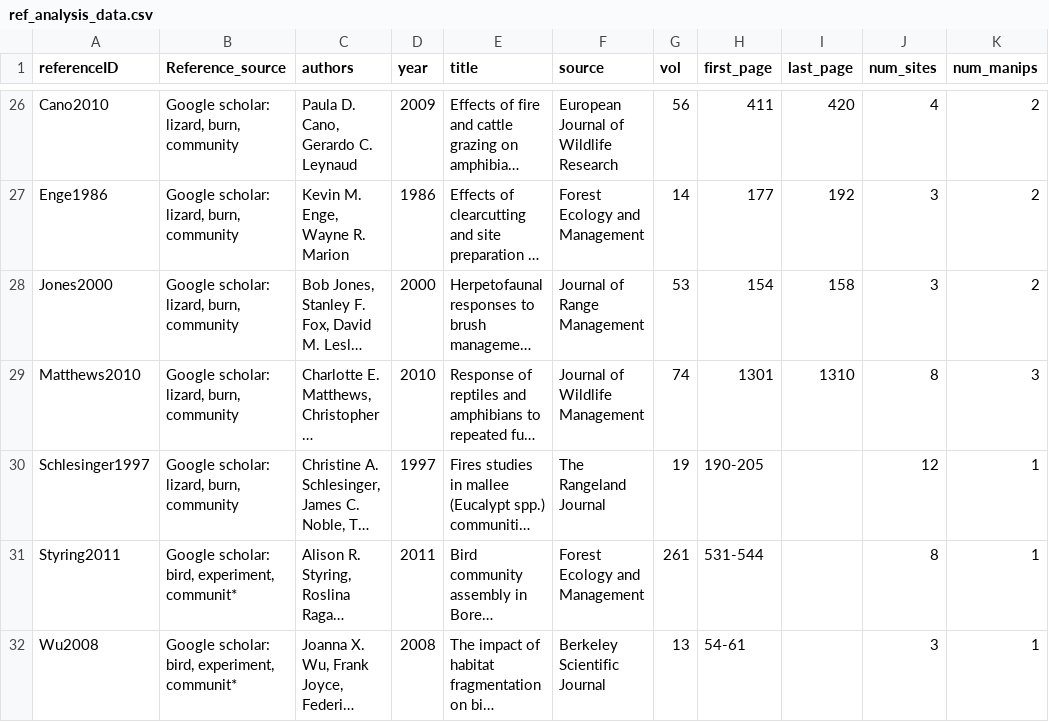
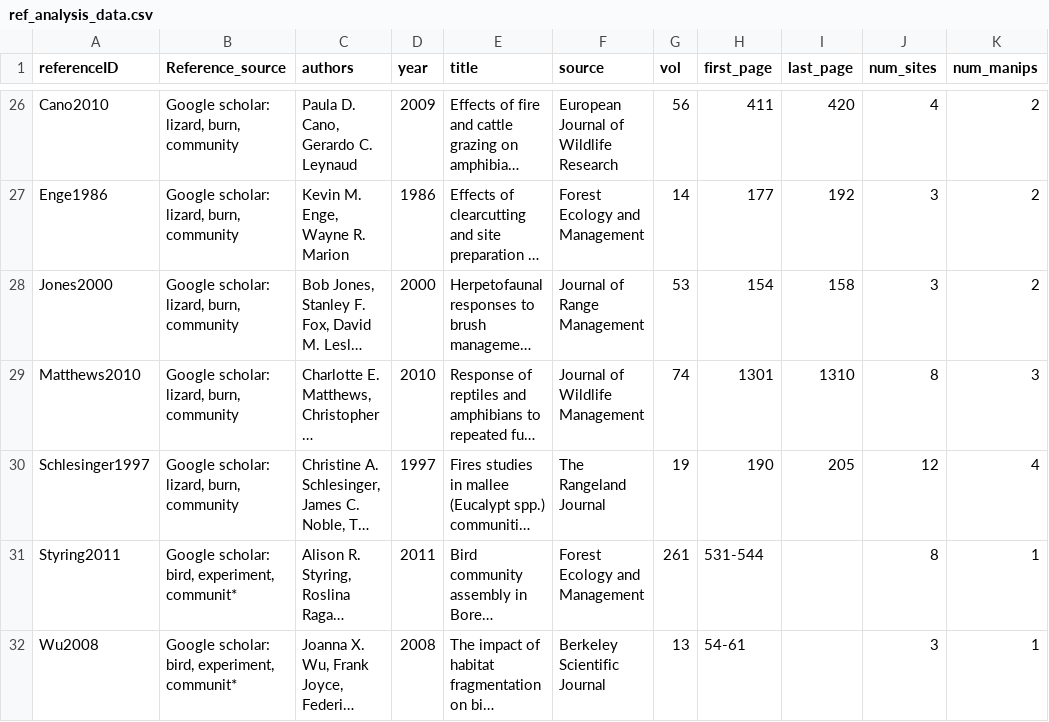
Before and after one commit to weecology/experimental-rads, a CSV file: ref_analysis_data.csv, drawn as a sheet; only a part is shown, gaps mark what is left out; long unchanged cells end in …; the diff names each change by its address in the sheet, - before the commit and + after, or states it on an @@ line.

```diff
--- a/ref_analysis_data.csv
+++ b/ref_analysis_data.csv
-H30 (first_page): 190-205
+H30 (first_page): 190
-I30 (last_page): (empty)
+I30 (last_page): 205
-K30 (num_manips): 1
+K30 (num_manips): 4
```
Also changed, not shown: experiments_analysis_data.csv, sites_analysis_data.csv.
